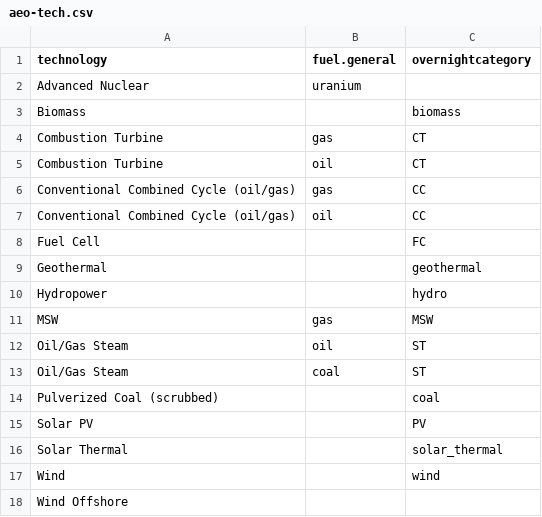
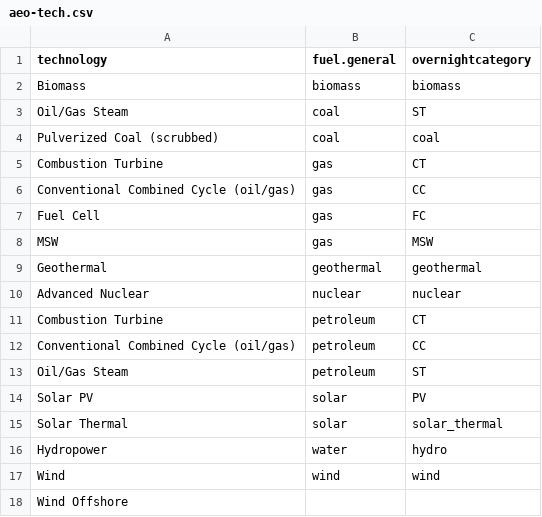
Before and after one commit to JGCRI/electricity_hindcasting_data, a CSV file: data-raw/costs/aeo-tech.csv, drawn as a sheet.

Commit message:
Fix fuel.general and overnightcategory

```diff
--- a/data-raw/costs/aeo-tech.csv
+++ b/data-raw/costs/aeo-tech.csv
@@ -1,18 +1,18 @@
 technology,fuel.general,overnightcategory
-Advanced Nuclear,uranium,
-Biomass,,biomass
+Biomass,biomass,biomass
+Oil/Gas Steam,coal,ST
+Pulverized Coal (scrubbed),coal,coal
 Combustion Turbine,gas,CT
-Combustion Turbine,oil,CT
 Conventional Combined Cycle (oil/gas),gas,CC
-Conventional Combined Cycle (oil/gas),oil,CC
-Fuel Cell,,FC
-Geothermal,,geothermal
-Hydropower,,hydro
+Fuel Cell,gas,FC
 MSW,gas,MSW
-Oil/Gas Steam,oil,ST
-Oil/Gas Steam,coal,ST
-Pulverized Coal (scrubbed),,coal
-Solar PV,,PV
-Solar Thermal,,solar_thermal
-Wind,,wind
+Geothermal,geothermal,geothermal
+Advanced Nuclear,nuclear,nuclear
+Combustion Turbine,petroleum,CT
+Conventional Combined Cycle (oil/gas),petroleum,CC
+Oil/Gas Steam,petroleum,ST
+Solar PV,solar,PV
+Solar Thermal,solar,solar_thermal
+Hydropower,water,hydro
+Wind,wind,wind
 Wind Offshore,,
```
Also changed, not shown: 1 other file.
